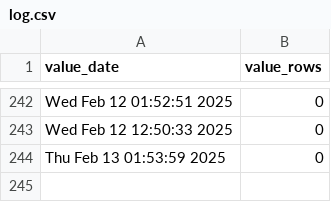
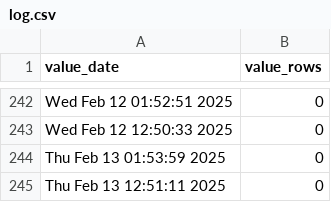
Before and after one commit to p0bs/role-scan, a CSV file: log.csv, drawn as a sheet; only a part is shown, gaps mark what is left out.

```diff
--- a/log.csv
+++ b/log.csv
@@ -244 +244,2 @@
 "Thu Feb 13 01:53:59 2025",0
+"Thu Feb 13 12:51:11 2025",0
```
